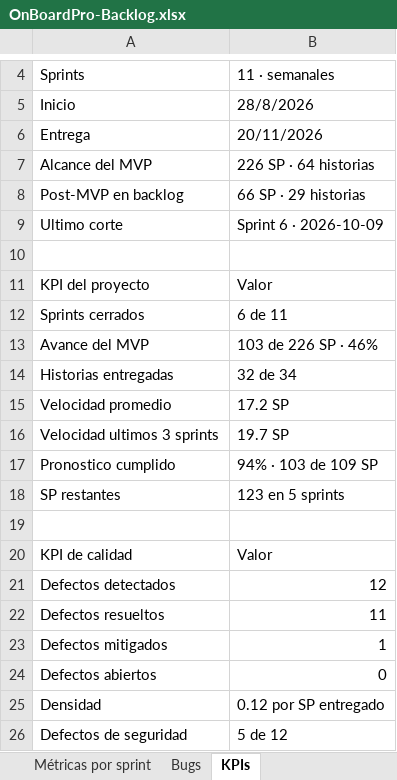
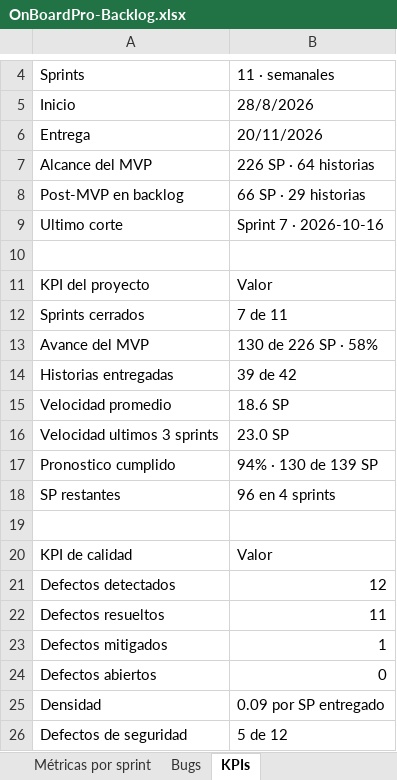
Before and after one commit to brayanmi129/OnBoardPro, an Excel workbook: docs/tecnico/OnBoardPro-Backlog.xlsx, sheet KPIs, drawn as a sheet; only a part is shown, gaps mark what is left out; values as stored, in another font and other column widths than the file's, no borders; the diff names each change by its address in the sheet, - before the commit and + after, or states it on an @@ line.

Commit message:
feat: Update project KPIs and sprint review documentation, including sprint metrics and backlog adjustments

```diff
--- a/docs/tecnico/OnBoardPro-Backlog.xlsx (sheet KPIs)
+++ b/docs/tecnico/OnBoardPro-Backlog.xlsx (sheet KPIs)
-B9: Sprint 6 · 2026-10-09
+B9: Sprint 7 · 2026-10-16
-B12: 6 de 11
+B12: 7 de 11
-B13: 103 de 226 SP · 46%
+B13: 130 de 226 SP · 58%
-B14: 32 de 34
+B14: 39 de 42
-B15: 17.2 SP
+B15: 18.6 SP
-B16: 19.7 SP
+B16: 23.0 SP
-B17: 94% · 103 de 109 SP
+B17: 94% · 130 de 139 SP
-B18: 123 en 5 sprints
+B18: 96 en 4 sprints
-B25: 0.12 por SP entregado
+B25: 0.09 por SP entregado
```
Also changed, not shown: sheet Métricas por sprint, charts or pictures, 6 other files.
